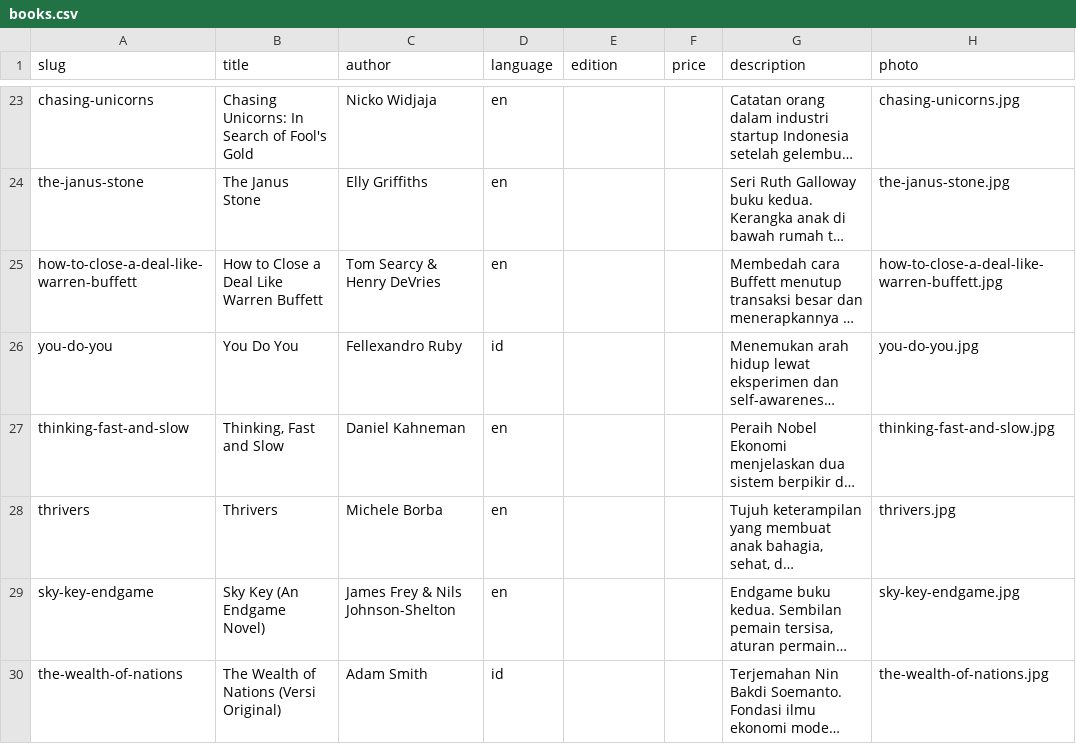
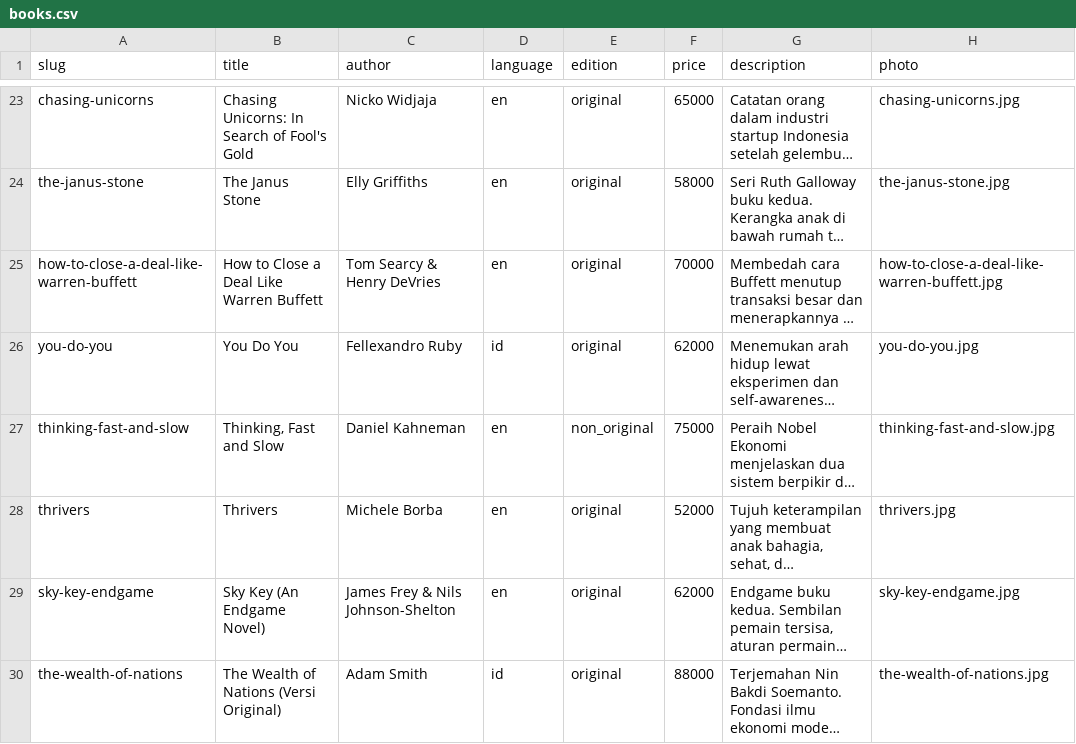
Before and after one commit to torchice/thriftanything, a CSV file: data/books.csv, drawn as a sheet; only a part is shown, gaps mark what is left out; long unchanged cells end in …; the diff covers the shown part only; the diff names each change by its address in the sheet, - before the commit and + after, or states it on an @@ line.

```diff
--- a/data/books.csv
+++ b/data/books.csv
-E23:E26 (edition): (empty)
+E23:E26 (edition): original
-F23 (price): (empty)
+F23 (price): 65000
-F24 (price): (empty)
+F24 (price): 58000
-F25 (price): (empty)
+F25 (price): 70000
-F26 (price): (empty)
+F26 (price): 62000
-E27 (edition): (empty)
+E27 (edition): non_original
-F27 (price): (empty)
+F27 (price): 75000
-E28:E30 (edition): (empty)
+E28:E30 (edition): original
-F28 (price): (empty)
+F28 (price): 52000
-F29 (price): (empty)
+F29 (price): 62000
-F30 (price): (empty)
+F30 (price): 88000
```
Also changed, not shown: 42 edited cells elsewhere in this file, 31 other files.
